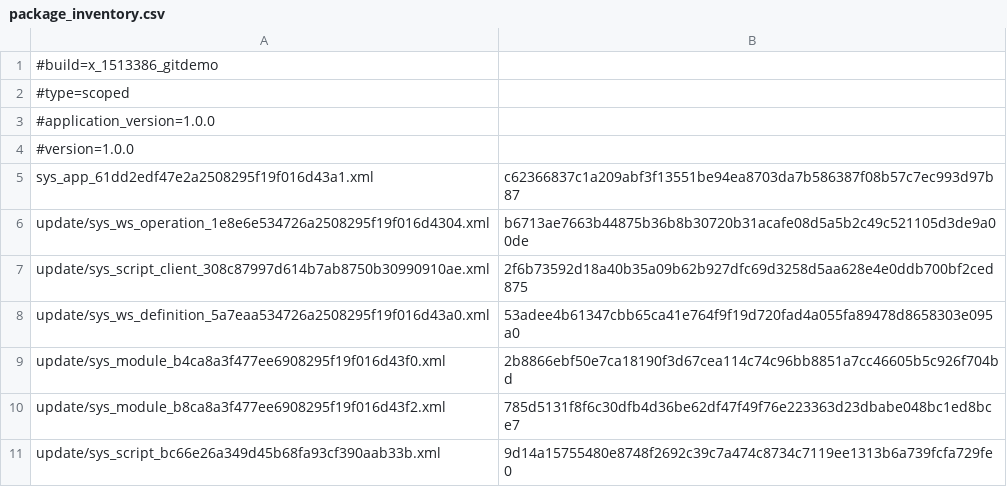
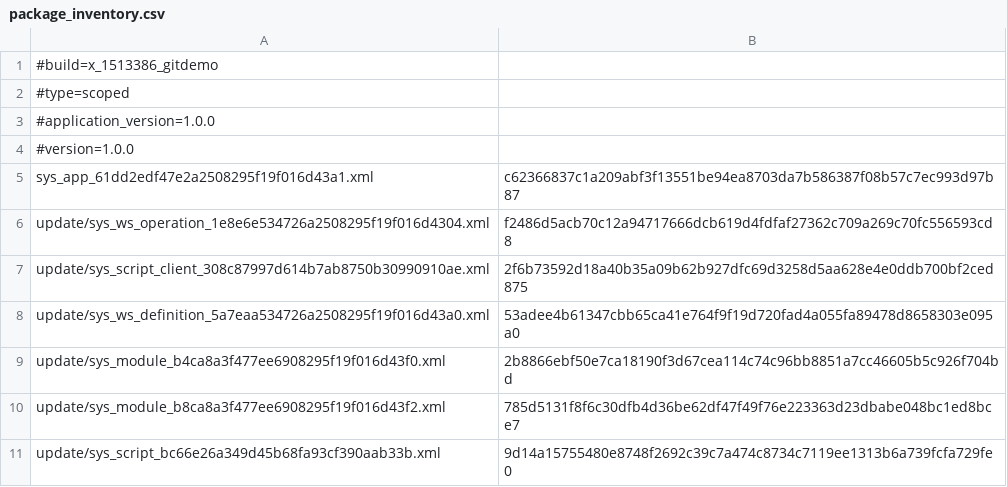
Before and after one commit to ravionrace/FluentGit, a CSV file: metadata/package_inventory.csv, drawn as a sheet.

```diff
--- a/metadata/package_inventory.csv
+++ b/metadata/package_inventory.csv
@@ -5,3 +5,3 @@
 sys_app_61dd2edf47e2a2508295f19f016d43a1.xml;c62366837c1a209abf3f13551be94ea8703da7b586387f08b57c7ec993d97b87
-update/sys_ws_operation_1e8e6e534726a2508295f19f016d4304.xml;b6713ae7663b44875b36b8b30720b31acafe08d5a5b2c49c521105d3de9a00de
+update/sys_ws_operation_1e8e6e534726a2508295f19f016d4304.xml;f2486d5acb70c12a94717666dcb619d4fdfaf27362c709a269c70fc556593cd8
 update/sys_script_client_308c87997d614b7ab8750b30990910ae.xml;2f6b73592d18a40b35a09b62b927dfc69d3258d5aa628e4e0ddb700bf2ced875
```
Also changed, not shown: 1 other file.
